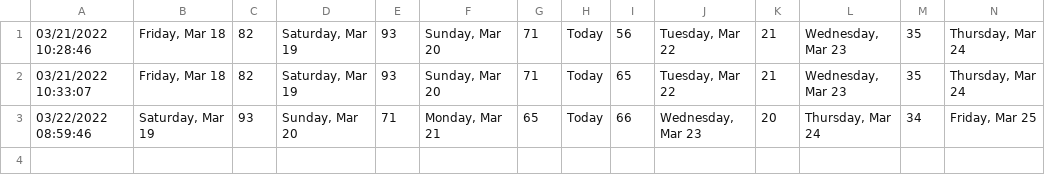
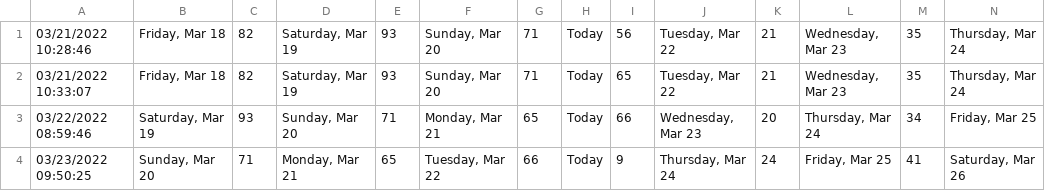
Before and after one commit to macbuse/ELLIPTIC, a CSV file: pollution.csv, drawn as a sheet; only a part is shown; rows hold the shown columns only; the diff names each change by its address in the sheet, - before the commit and + after, or states it on an @@ line.

Commit message:
elliptic stuff

```diff
--- a/pollution.csv
+++ b/pollution.csv
+row 4: 03/23/2022 09:50:25 | Sunday, Mar 20 | 71 | Monday, Mar 21 | 65 | Tuesday, Mar 22 | 66 | Today | 9 | Thursday, Mar 24 | 24 | Friday, Mar 25 | 41 | Saturday, Mar 26
```
